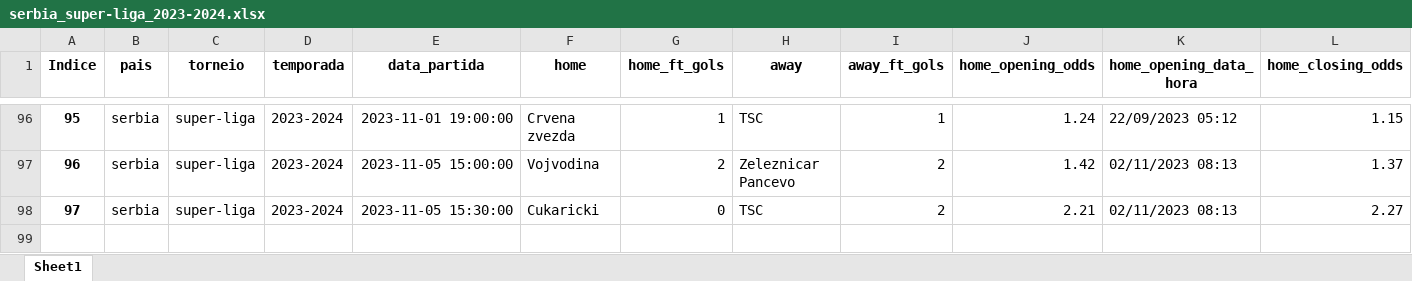
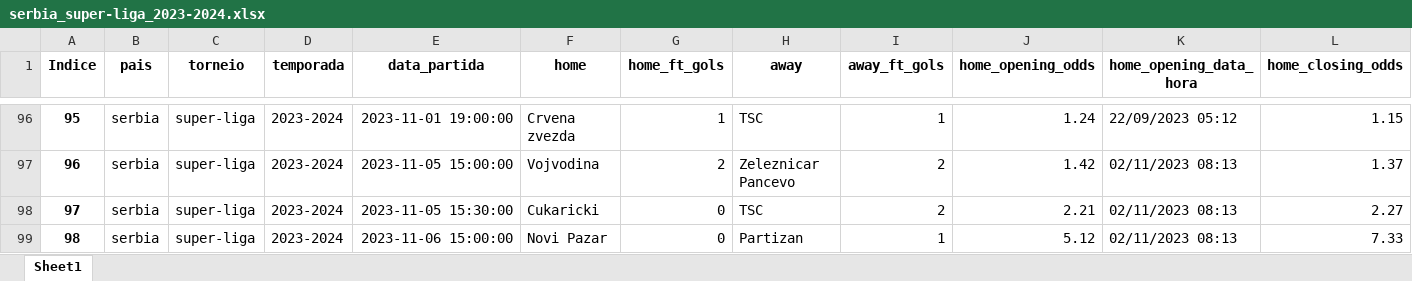
Before and after one commit to tarciziojrdf/poco, an Excel workbook: 2023/serbia_super-liga_2023-2024.xlsx, sheet Sheet1, drawn as a sheet; only a part is shown, gaps mark what is left out; values as stored, in another font and other column widths than the file's, no borders; rows hold the shown columns only; the diff names each change by its address in the sheet, - before the commit and + after, or states it on an @@ line.

```diff
--- a/2023/serbia_super-liga_2023-2024.xlsx (sheet Sheet1)
+++ b/2023/serbia_super-liga_2023-2024.xlsx (sheet Sheet1)
+row 99: 98 | serbia | super-liga | 2023-2024 | 2023-11-06 15:00:00 | Novi Pazar | 0 | Partizan | 1 | 5.12 | 02/11/2023 08:13 | 7.33
```
Also changed, not shown: 2023/greece_super-league-2_2023-2024.xlsx, 2023/romania_liga-2_2023-2024.xlsx, 3 other files.
